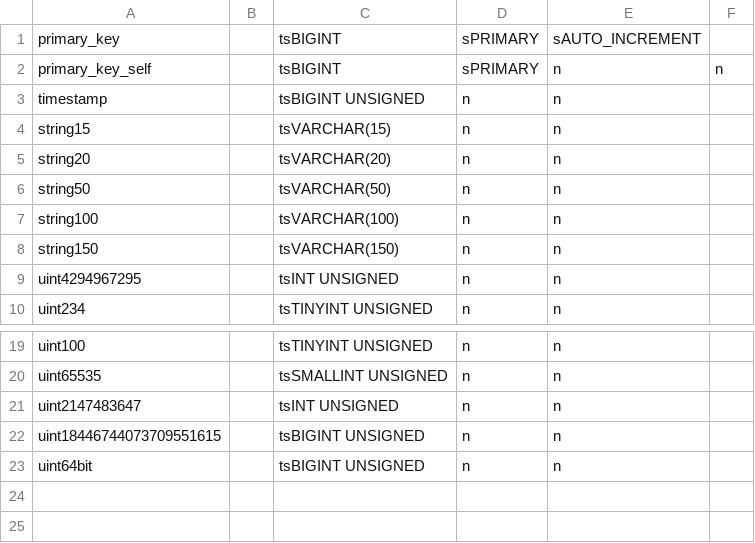
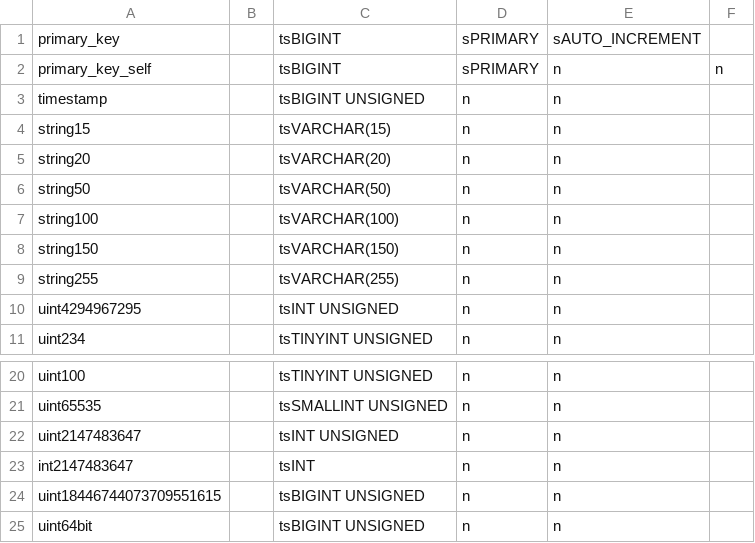
Before and after one commit to tumi8/flow-inspector, a CSV file: config/generic_mysql.csv, drawn as a sheet; only a part is shown, gaps mark what is left out.

```diff
--- a/config/generic_mysql.csv
+++ b/config/generic_mysql.csv
@@ -8,2 +8,3 @@ string100||tsVARCHAR(100)|n|n
 string150||tsVARCHAR(150)|n|n
+string255||tsVARCHAR(255)|n|n
 uint4294967295||tsINT UNSIGNED|n|n
@@ -21,2 +22,3 @@ uint65535||tsSMALLINT UNSIGNED|n|n
 uint2147483647||tsINT UNSIGNED|n|n
+int2147483647||tsINT|n|n
 uint18446744073709551615||tsBIGINT UNSIGNED|n|n
```
Also changed, not shown: config/generic_oracle.csv, config/monitoring_devices.csv, 1 other file.
